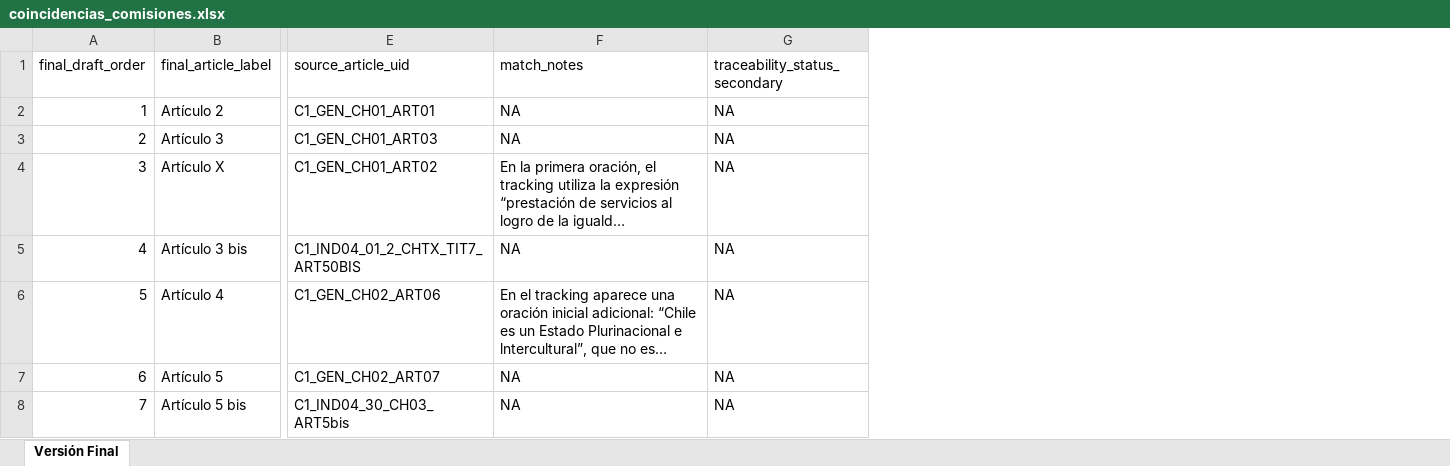
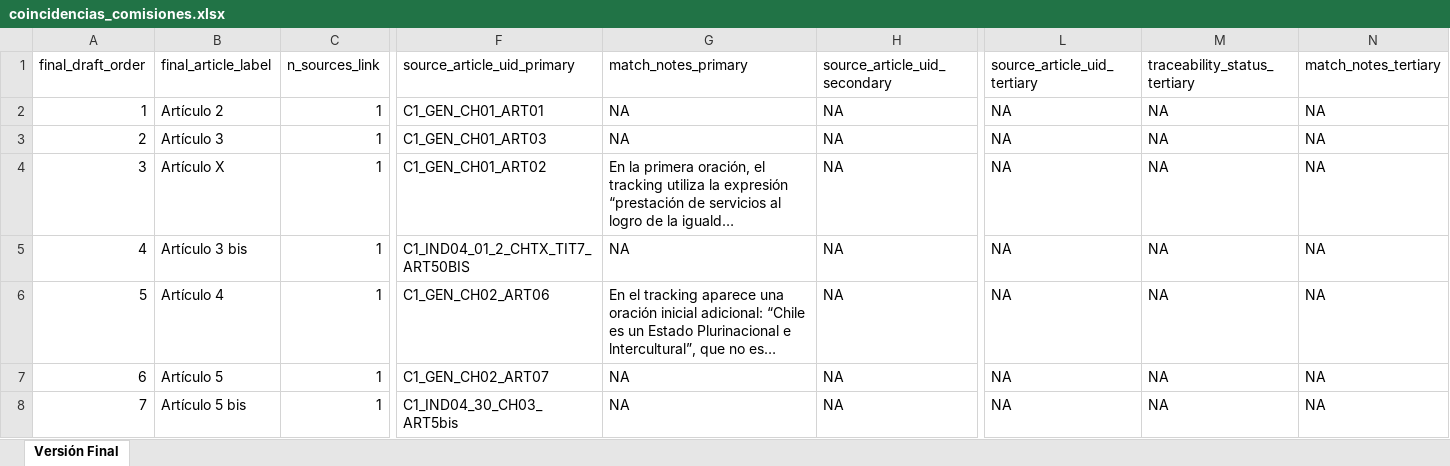
Before and after one commit to aoliveram/constitutional-proposal-tracking, an Excel workbook: coincidencias_comisiones.xlsx, sheet Versión Final, drawn as a sheet; only a part is shown, gaps mark what is left out; long unchanged cells end in …; values as stored, in another font and other column widths than the file's, no borders; conditional formats not drawn; addresses are those after the commit; the diff covers the shown part only; the diff names each change by its address in the sheet, - before the commit and + after, or states it on an @@ line.

Commit message:
Fue creado coincidencias_comisiones.csv como archivo introductorio a la data. Se encuentran todos los artículos del borrador final junto a las respectivas uid asociadas, estas con su nivel de semejanza respecto a la versión final.

```diff
--- a/coincidencias_comisiones.xlsx (sheet Versión Final)
+++ b/coincidencias_comisiones.xlsx (sheet Versión Final)
+column C (n_sources_link), rows 2-8: all 1
+column L (source_article_uid_tertiary), rows 2-8: all NA
+column M (traceability_status_tertiary), rows 2-8: all NA
+column N (match_notes_tertiary), rows 2-8: all NA
-F1: source_article_uid
+F1: source_article_uid_primary
-G1: match_notes
+G1: match_notes_primary
-H1: traceability_status_secondary
+H1: source_article_uid_secondary
```
Also changed, not shown: 39 edited cells elsewhere in this sheet, formulas that keep their value, 2 other files.
